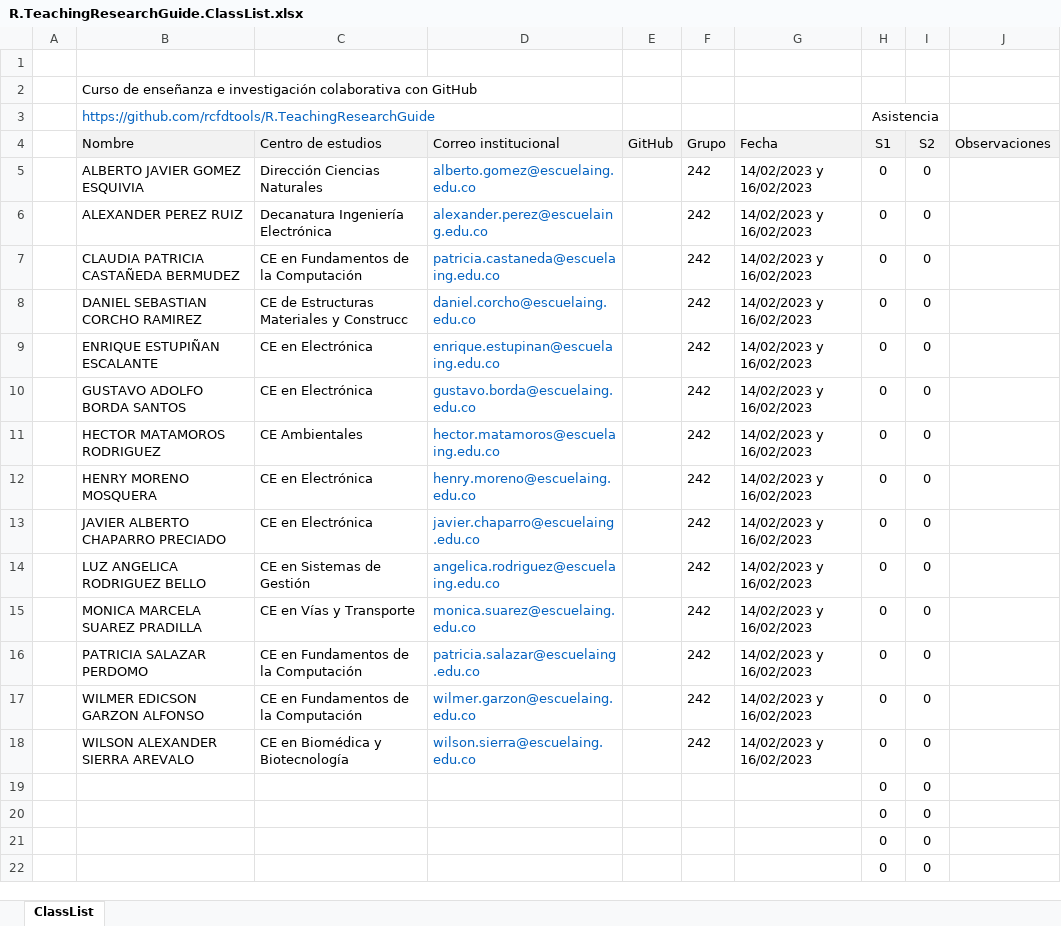
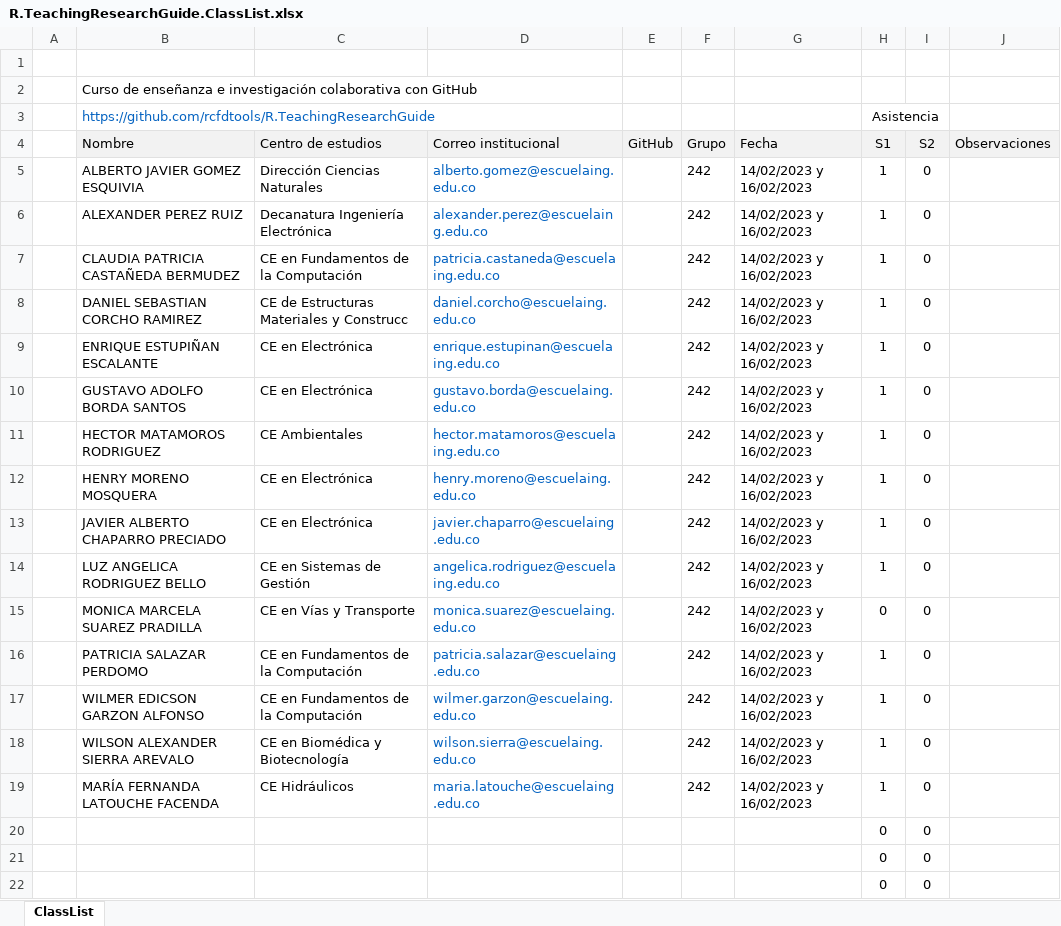
Before and after one commit to rcfdtools/R.TeachingResearchGuide, an Excel workbook: CaseUse/R.TeachingResearchGuide.ClassList.xlsx, sheet ClassList, drawn as a sheet; only a part is shown; values as stored, in another font and other column widths than the file's, no borders; charts and pictures and conditional formats not drawn; removed rows and columns are numbered as before the commit, all else as after; the diff names each change by its address in the sheet, - before the commit and + after, or states it on an @@ line.

Commit message:
General update.

```diff
--- a/CaseUse/R.TeachingResearchGuide.ClassList.xlsx (sheet ClassList)
+++ b/CaseUse/R.TeachingResearchGuide.ClassList.xlsx (sheet ClassList)
-H5:H14 (S1): 0
+H5:H14 (S1): 1
-H16:H18 (S1): 0
+H16:H18 (S1): 1
-row 19:  |  |  |  |  |  |  | 0 | 0
+row 19:  | MARÍA FERNANDA LATOUCHE FACENDA | CE Hidráulicos | maria.latouche@escuelaing.edu.co |  | 242 | 14/02/2023 y 16/02/2023 | 1 | 0
```
Also changed, not shown: charts or pictures.
